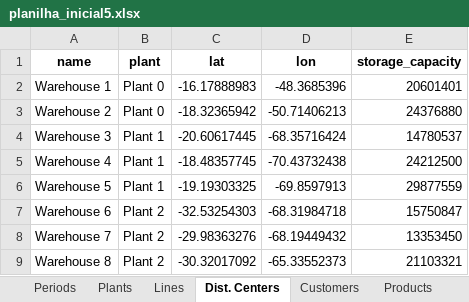
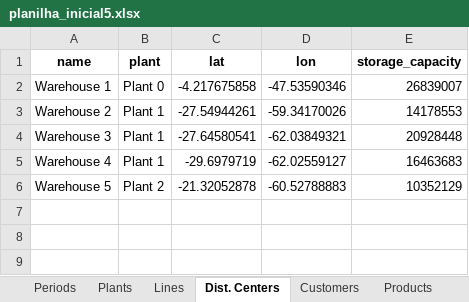
Before and after one commit to jeremytzj/dimensionamento-lotes-multiplas-plantas, an Excel workbook: v4/sample_data/planilha_inicial5.xlsx, sheet Dist. Centers, drawn as a sheet; values as stored, in another font and other column widths than the file's, no borders; the diff names each change by its address in the sheet, - before the commit and + after, or states it on an @@ line.

```diff
--- a/v4/sample_data/planilha_inicial5.xlsx (sheet Dist. Centers)
+++ b/v4/sample_data/planilha_inicial5.xlsx (sheet Dist. Centers)
-C2 (lat): -16.17888983
+C2 (lat): -4.217675858
-D2 (lon): -48.3685396
+D2 (lon): -47.53590346
-E2 (storage_capacity): 20601401
+E2 (storage_capacity): 26839007
-B3 (plant): Plant 0
+B3 (plant): Plant 1
-C3 (lat): -18.32365942
+C3 (lat): -27.54944261
-D3 (lon): -50.71406213
+D3 (lon): -59.34170026
-E3 (storage_capacity): 24376880
+E3 (storage_capacity): 14178553
-C4 (lat): -20.60617445
+C4 (lat): -27.64580541
-D4 (lon): -68.35716424
+D4 (lon): -62.03849321
-E4 (storage_capacity): 14780537
+E4 (storage_capacity): 20928448
-C5 (lat): -18.48357745
+C5 (lat): -29.6979719
-D5 (lon): -70.43732438
+D5 (lon): -62.02559127
-E5 (storage_capacity): 24212500
+E5 (storage_capacity): 16463683
-B6 (plant): Plant 1
+B6 (plant): Plant 2
-C6 (lat): -19.19303325
+C6 (lat): -21.32052878
-D6 (lon): -69.8597913
+D6 (lon): -60.52788883
-E6 (storage_capacity): 29877559
+E6 (storage_capacity): 10352129
-row 7: Warehouse 6 | Plant 2 | -32.53254303 | -68.31984718 | 15750847
-row 8: Warehouse 7 | Plant 2 | -29.98363276 | -68.19449432 | 13353450
-row 9: Warehouse 8 | Plant 2 | -30.32017092 | -65.33552373 | 21103321
```
Also changed, not shown: sheet Demands, sheet Routes, sheet Rates, sheet Capabilities, sheet Customers, sheet Periods, 2 more sheets, v4/sample_data/planilha_inicial.xlsx, v4/sample_data/planilha_inicial6.xlsx, 20 other files.
